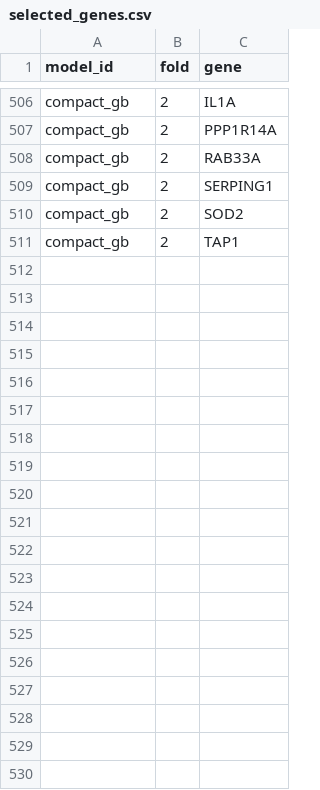
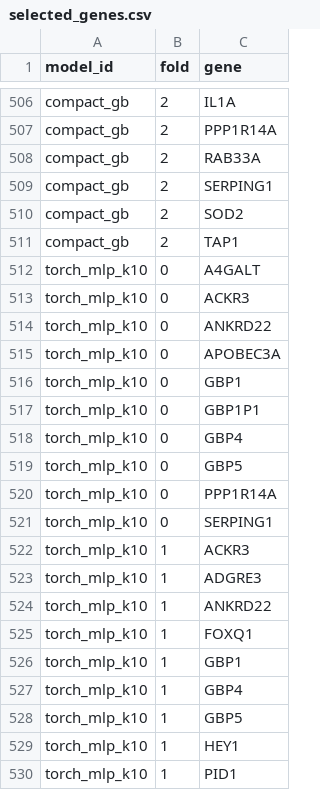
Before and after one commit to RasaKh/macrophage-ml, a CSV file: artifacts/gse46903_34b8b8ec86_s42/selected_genes.csv, drawn as a sheet; only a part is shown, gaps mark what is left out; the diff covers the shown part only.

Commit message:
torch: fold the network's rows and training trace into the bundle and its metrics

```diff
--- a/artifacts/gse46903_34b8b8ec86_s42/selected_genes.csv
+++ b/artifacts/gse46903_34b8b8ec86_s42/selected_genes.csv
@@ -511 +511,20 @@ compact_gb,2,SOD2
 compact_gb,2,TAP1
+torch_mlp_k10,0,A4GALT
+torch_mlp_k10,0,ACKR3
+torch_mlp_k10,0,ANKRD22
+torch_mlp_k10,0,APOBEC3A
+torch_mlp_k10,0,GBP1
+torch_mlp_k10,0,GBP1P1
+torch_mlp_k10,0,GBP4
+torch_mlp_k10,0,GBP5
+torch_mlp_k10,0,PPP1R14A
+torch_mlp_k10,0,SERPING1
+torch_mlp_k10,1,ACKR3
+torch_mlp_k10,1,ADGRE3
+torch_mlp_k10,1,ANKRD22
+torch_mlp_k10,1,FOXQ1
+torch_mlp_k10,1,GBP1
+torch_mlp_k10,1,GBP4
+torch_mlp_k10,1,GBP5
+torch_mlp_k10,1,HEY1
+torch_mlp_k10,1,PID1
```
Also changed, not shown: 11 added rows elsewhere in this file, 5 other files.
